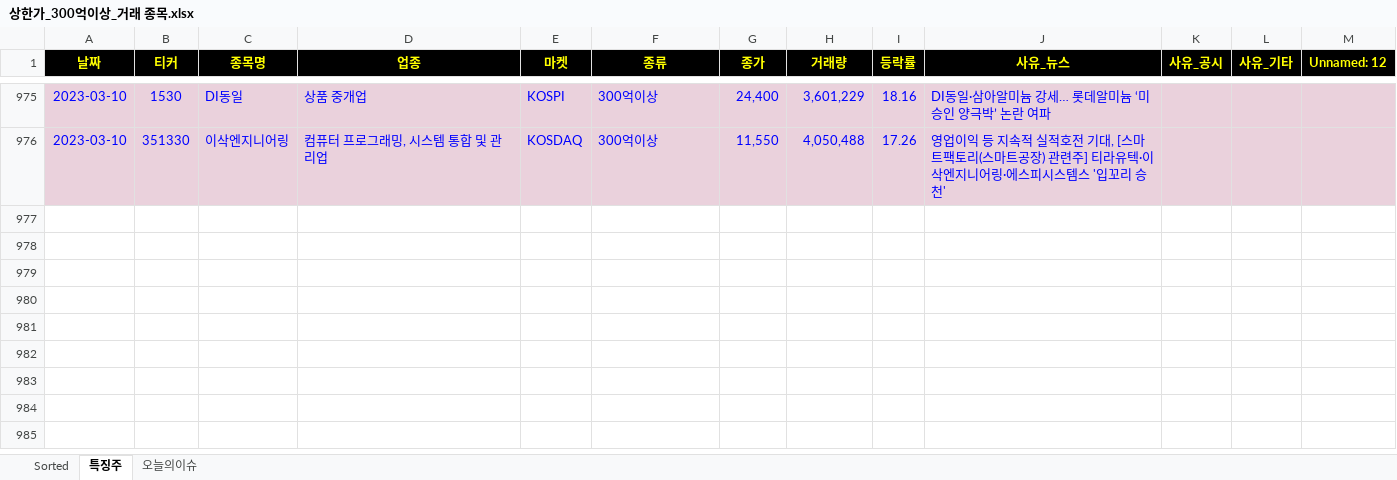
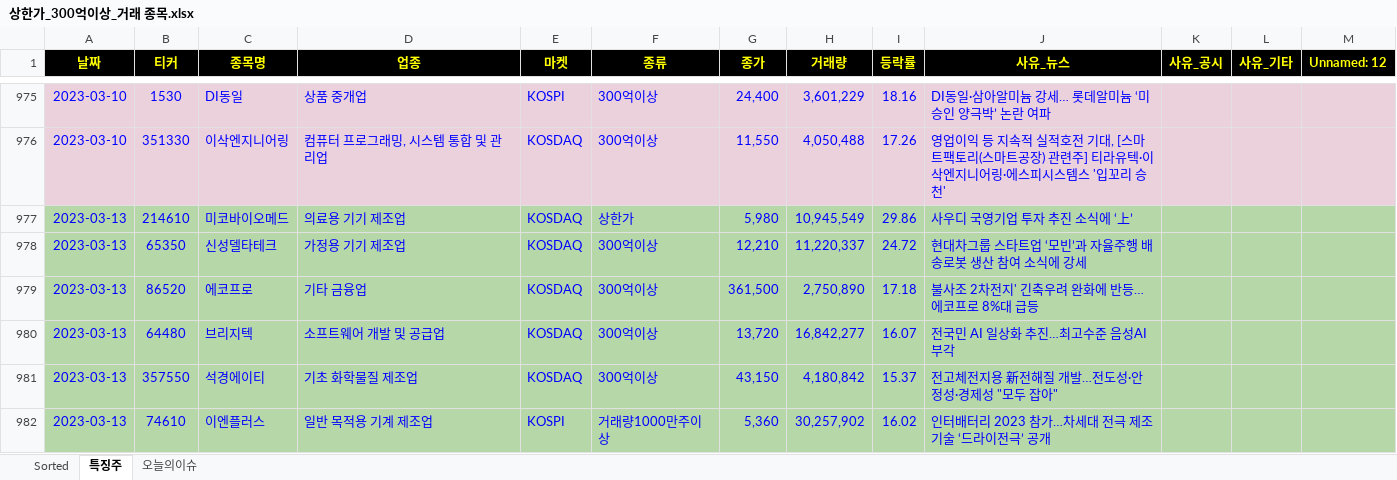
Before and after one commit to wndskim/stock, an Excel workbook: Data/상한가_300억이상_거래 종목.xlsx, sheet 특징주, drawn as a sheet; only a part is shown, gaps mark what is left out; values as stored, in another font and other column widths than the file's, no borders; the diff names each change by its address in the sheet, - before the commit and + after, or states it on an @@ line.

```diff
--- a/Data/상한가_300억이상_거래 종목.xlsx (sheet 특징주)
+++ b/Data/상한가_300억이상_거래 종목.xlsx (sheet 특징주)
+row 977: 2023-03-13 | 214610 | 미코바이오메드 | 의료용 기기 제조업 | KOSDAQ | 상한가 | 5,980 | 10,945,549 | 29.86 | 사우디 국영기업 투자 추진 소식에 ‘上’
+row 978: 2023-03-13 | 65350 | 신성델타테크 | 가정용 기기 제조업 | KOSDAQ | 300억이상 | 12,210 | 11,220,337 | 24.72 | 현대차그룹 스타트업 ‘모빈’과 자율주행 배송로봇 생산 참여 소식에 강세
+row 979: 2023-03-13 | 86520 | 에코프로 | 기타 금융업 | KOSDAQ | 300억이상 | 361,500 | 2,750,890 | 17.18 | 불사조 2차전지' 긴축우려 완화에 반등…에코프로 8%대 급등
+row 980: 2023-03-13 | 64480 | 브리지텍 | 소프트웨어 개발 및 공급업 | KOSDAQ | 300억이상 | 13,720 | 16,842,277 | 16.07 | 전국민 AI 일상화 추진…최고수준 음성AI 부각
+row 981: 2023-03-13 | 357550 | 석경에이티 | 기초 화학물질 제조업 | KOSDAQ | 300억이상 | 43,150 | 4,180,842 | 15.37 | 전고체전지용 新전해질 개발…전도성·안정성·경제성 "모두 잡아"
+row 982: 2023-03-13 | 74610 | 이엔플러스 | 일반 목적용 기계 제조업 | KOSPI | 거래량1000만주이상 | 5,360 | 30,257,902 | 16.02 | 인터배터리 2023 참가…차세대 전극 제조 기술 ‘드라이전극’ 공개
```
Also changed, not shown: sheet Sorted.
